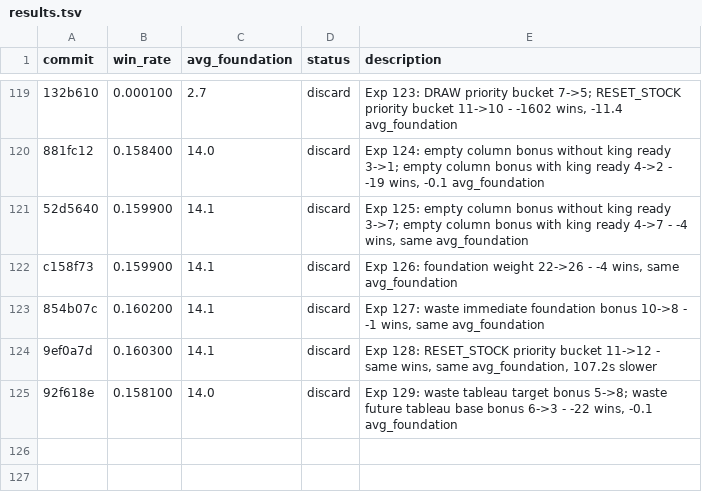
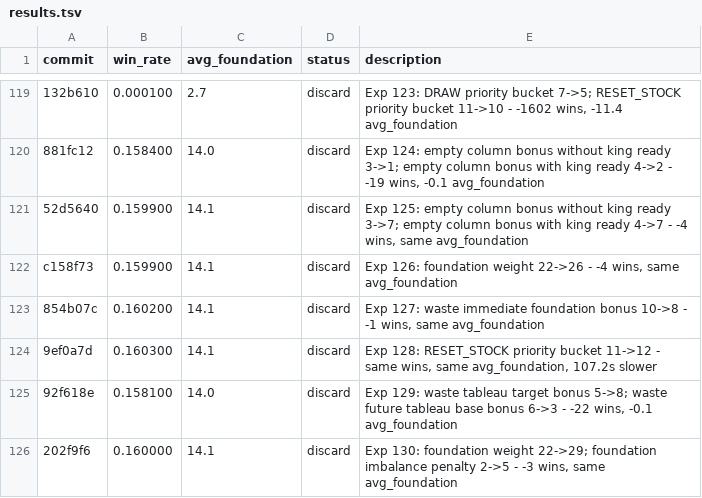
Before and after one commit to ridermw/autoresearch, a TSV file: autosolitaire/results.tsv, drawn as a sheet; only a part is shown, gaps mark what is left out; the diff names each change by its address in the sheet, - before the commit and + after, or states it on an @@ line.

```diff
--- a/autosolitaire/results.tsv
+++ b/autosolitaire/results.tsv
+row 126: 202f9f6 | 0.160000 | 14.1 | discard | Exp 130: foundation weight 22->29; foundation imbalance penalty 2->5 - -3 wins, same avg_foundation
```
Also changed, not shown: 1 other file.
